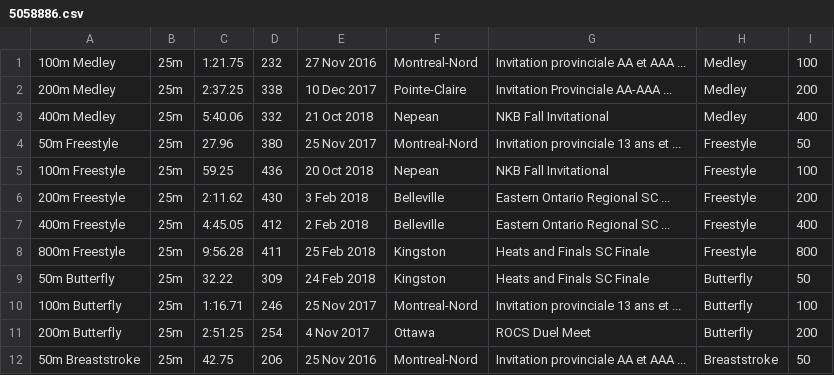
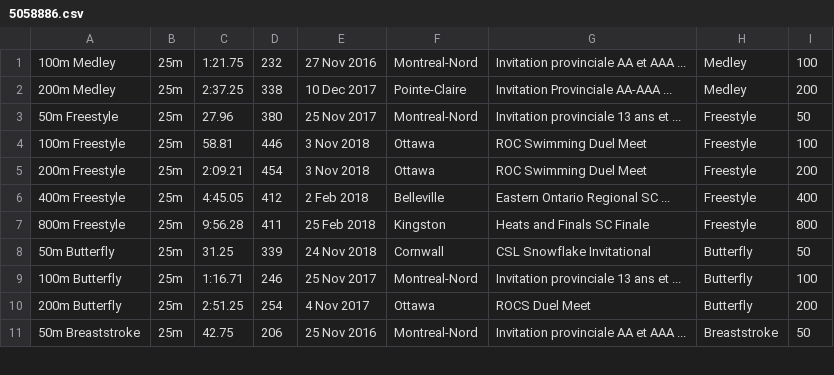
Before and after one commit to Subject2Risk/swim-report, a CSV file: swim-data/5058886.csv, drawn as a sheet; only a part is shown.

Commit message:
Some Cornwall times.

```diff
--- a/swim-data/5058886.csv
+++ b/swim-data/5058886.csv
@@ -2,9 +2,8 @@
 200m Medley,25m,2:37.25,338,10 Dec 2017,Pointe-Claire,Invitation Provinciale AA-AAA ...,Medley,200
-400m Medley,25m,5:40.06,332,21 Oct 2018,Nepean,NKB Fall Invitational,Medley,400
 50m Freestyle,25m,27.96,380,25 Nov 2017,Montreal-Nord,Invitation provinciale 13 ans et ...,Freestyle,50
-100m Freestyle,25m,59.25,436,20 Oct 2018,Nepean,NKB Fall Invitational,Freestyle,100
-200m Freestyle,25m,2:11.62,430,3 Feb 2018,Belleville,Eastern Ontario Regional SC ...,Freestyle,200
+100m Freestyle,25m,58.81,446,3 Nov 2018,Ottawa,ROC Swimming Duel Meet,Freestyle,100
+200m Freestyle,25m,2:09.21,454,3 Nov 2018,Ottawa,ROC Swimming Duel Meet,Freestyle,200
 400m Freestyle,25m,4:45.05,412,2 Feb 2018,Belleville,Eastern Ontario Regional SC ...,Freestyle,400
 800m Freestyle,25m,9:56.28,411,25 Feb 2018,Kingston,Heats and Finals SC Finale,Freestyle,800
-50m Butterfly,25m,32.22,309,24 Feb 2018,Kingston,Heats and Finals SC Finale,Butterfly,50
+50m Butterfly,25m,31.25,339,24 Nov 2018,Cornwall,CSL Snowflake Invitational,Butterfly,50
 100m Butterfly,25m,1:16.71,246,25 Nov 2017,Montreal-Nord,Invitation provinciale 13 ans et ...,Butterfly,100
```
Also changed, not shown: swim-data/4721656.csv, swim-data/4821832.csv, 9 other files.
